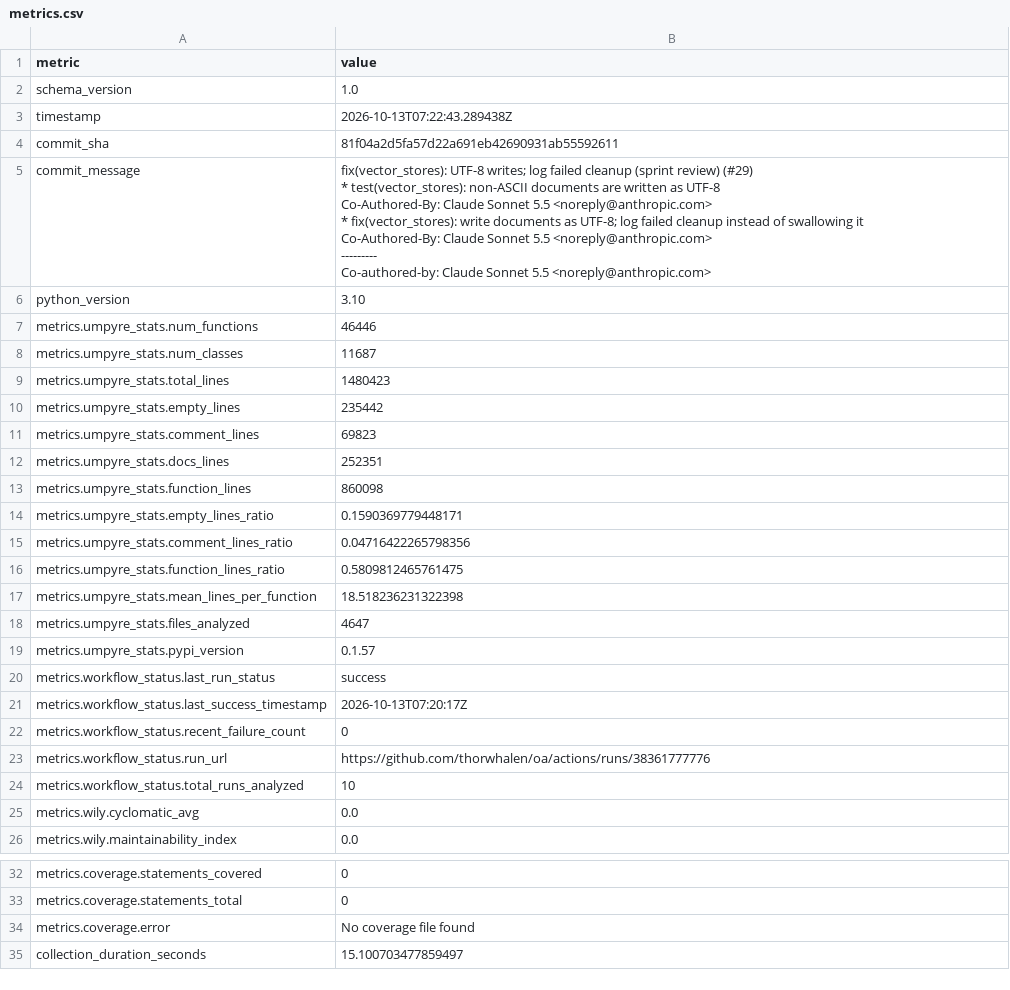
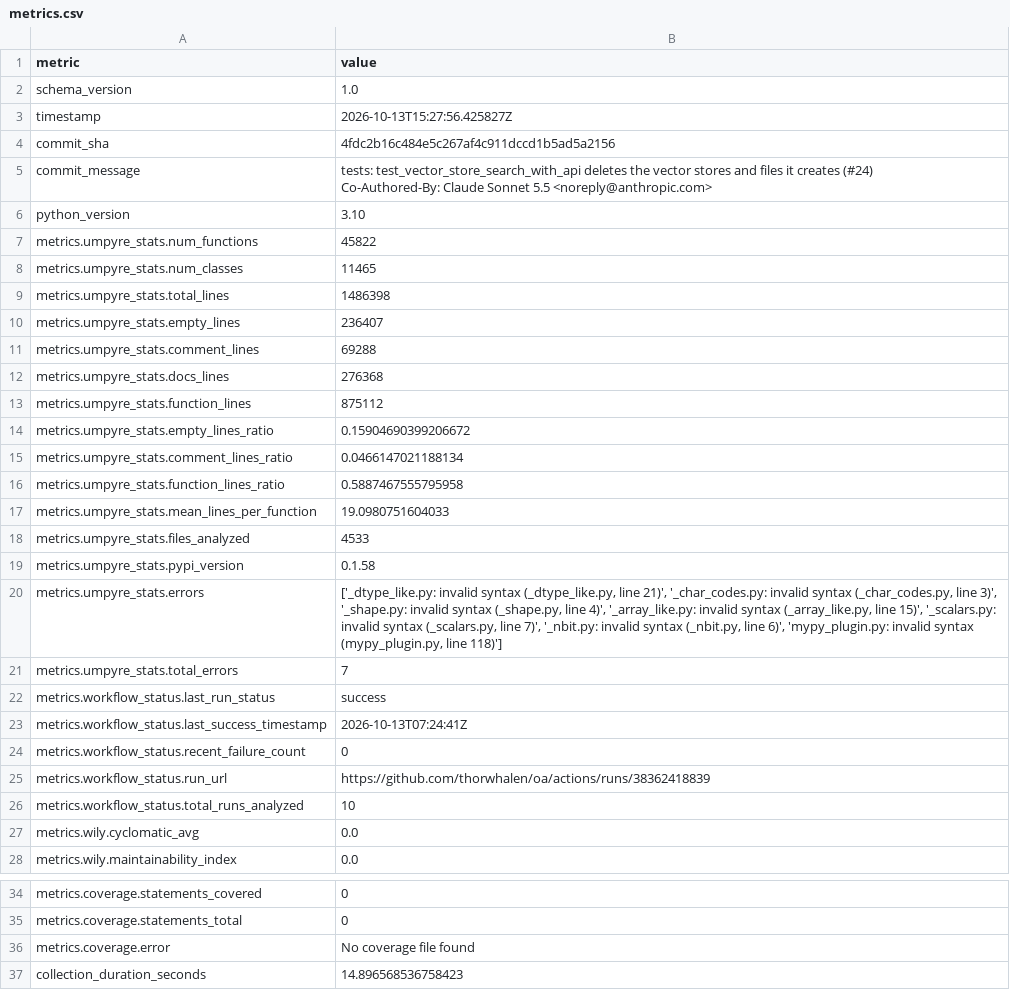
Before and after one commit to thorwhalen/oa, a CSV file: metrics.csv, drawn as a sheet; only a part is shown, gaps mark what is left out.

Commit message:
Update metrics for 4fdc2b1

```diff
--- a/metrics.csv
+++ b/metrics.csv
@@ -2,35 +2,27 @@ metric,value
 schema_version,1.0
-timestamp,2026-10-13T07:22:43.289438Z
-commit_sha,81f04a2d5fa57d22a691eb42690931ab55592611
-commit_message,"fix(vector_stores): UTF-8 writes; log failed cleanup (sprint review) (#29)
-
-* test(vector_stores): non-ASCII documents are written as UTF-8
-
-Co-Authored-By: Claude Sonnet 5.5 <noreply@anthropic.com>
-
-* fix(vector_stores): write documents as UTF-8; log failed cleanup instead of swallowing it
-
-Co-Authored-By: Claude Sonnet 5.5 <noreply@anthropic.com>
-
----------
-
-Co-authored-by: Claude Sonnet 5.5 <noreply@anthropic.com>"
+timestamp,2026-10-13T15:27:56.425827Z
+commit_sha,4fdc2b16c484e5c267af4c911dccd1b5ad5a2156
+commit_message,"tests: test_vector_store_search_with_api deletes the vector stores and files it creates (#24)
+
+Co-Authored-By: Claude Sonnet 5.5 <noreply@anthropic.com>"
 python_version,3.10
-metrics.umpyre_stats.num_functions,46446
-metrics.umpyre_stats.num_classes,11687
-metrics.umpyre_stats.total_lines,1480423
-metrics.umpyre_stats.empty_lines,235442
-metrics.umpyre_stats.comment_lines,69823
-metrics.umpyre_stats.docs_lines,252351
-metrics.umpyre_stats.function_lines,860098
-metrics.umpyre_stats.empty_lines_ratio,0.1590369779448171
-metrics.umpyre_stats.comment_lines_ratio,0.04716422265798356
-metrics.umpyre_stats.function_lines_ratio,0.5809812465761475
-metrics.umpyre_stats.mean_lines_per_function,18.518236231322398
-metrics.umpyre_stats.files_analyzed,4647
-metrics.umpyre_stats.pypi_version,0.1.57
+metrics.umpyre_stats.num_functions,45822
+metrics.umpyre_stats.num_classes,11465
+metrics.umpyre_stats.total_lines,1486398
+metrics.umpyre_stats.empty_lines,236407
+metrics.umpyre_stats.comment_lines,69288
+metrics.umpyre_stats.docs_lines,276368
+metrics.umpyre_stats.function_lines,875112
+metrics.umpyre_stats.empty_lines_ratio,0.15904690399206672
+metrics.umpyre_stats.comment_lines_ratio,0.0466147021188134
+metrics.umpyre_stats.function_lines_ratio,0.5887467555795958
+metrics.umpyre_stats.mean_lines_per_function,19.0980751604033
+metrics.umpyre_stats.files_analyzed,4533
+metrics.umpyre_stats.pypi_version,0.1.58
+metrics.umpyre_stats.errors,"['_dtype_like.py: invalid syntax (_dtype_like.py, line 21)', '_char_codes.py: invalid syntax (_char_codes.py, line 3)', '_shape.py: invalid syntax (_shape.py, line 4)', '_array_like.py: invalid syntax (_array_like.py, line 15)', '_scalars.py: invalid syntax (_scalars.py, line 7)', '_nbit.py: invalid syntax (_nbit.py, line 6)', 'mypy_plugin.py: invalid syntax (mypy_plugin.py, line 118)']"
+metrics.umpyre_stats.total_errors,7
 metrics.workflow_status.last_run_status,success
-metrics.workflow_status.last_success_timestamp,2026-10-13T07:20:17Z
+metrics.workflow_status.last_success_timestamp,2026-10-13T07:24:41Z
 metrics.workflow_status.recent_failure_count,0
-metrics.workflow_status.run_url,https://github.com/thorwhalen/oa/actions/runs/38361777776
+metrics.workflow_status.run_url,https://github.com/thorwhalen/oa/actions/runs/38362418839
 metrics.workflow_status.total_runs_analyzed,10
@@ -50,2 +42,2 @@ metrics.coverage.statements_total,0
 metrics.coverage.error,No coverage file found
-collection_duration_seconds,15.100703477859497
+collection_duration_seconds,14.896568536758423
```
Also changed, not shown: 2 other files.
